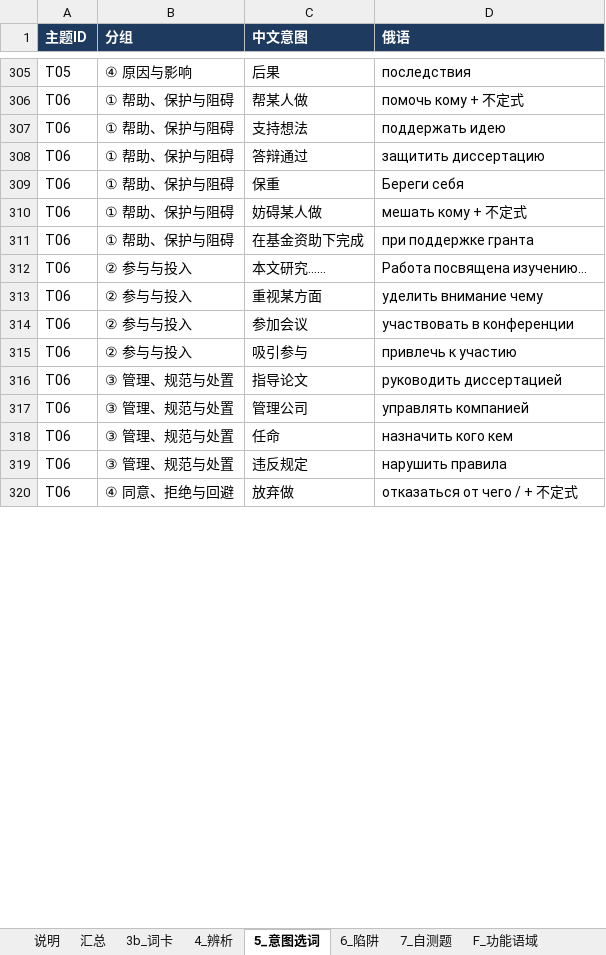
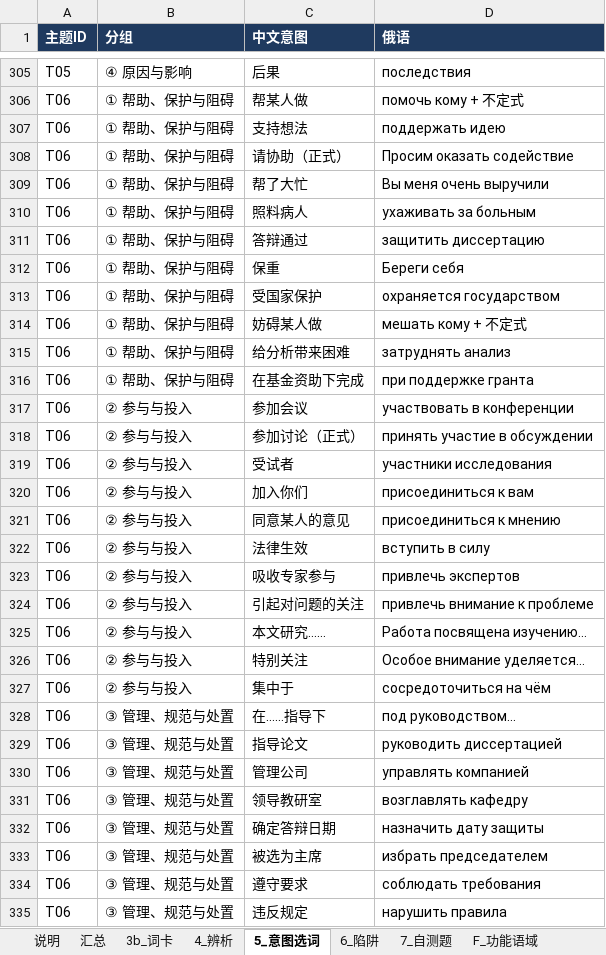
Before and after one commit to alice860/get_standards, an Excel workbook: russian_maps/P3_主题数据.xlsx, sheet 5_意图选词, drawn as a sheet; only a part is shown, gaps mark what is left out; the shorter side is filled out with more unchanged rows; values as stored, in another font and other column widths than the file's, no borders; removed rows and columns are numbered as before the commit, all else as after; the diff covers the shown part only; the diff names each change by its address in the sheet, - before the commit and + after, or states it on an @@ line.

```diff
--- a/russian_maps/P3_主题数据.xlsx (sheet 5_意图选词)
+++ b/russian_maps/P3_主题数据.xlsx (sheet 5_意图选词)
+row 308: T06 | ① 帮助、保护与阻碍 | 请协助（正式） | Просим оказать содействие
+row 309: T06 | ① 帮助、保护与阻碍 | 帮了大忙 | Вы меня очень выручили
+row 310: T06 | ① 帮助、保护与阻碍 | 照料病人 | ухаживать за больным
+row 313: T06 | ① 帮助、保护与阻碍 | 受国家保护 | охраняется государством
+row 315: T06 | ① 帮助、保护与阻碍 | 给分析带来困难 | затруднять анализ
+row 317: T06 | ② 参与与投入 | 参加会议 | участвовать в конференции
+row 318: T06 | ② 参与与投入 | 参加讨论（正式） | принять участие в обсуждении
+row 319: T06 | ② 参与与投入 | 受试者 | участники исследования
+row 320: T06 | ② 参与与投入 | 加入你们 | присоединиться к вам
+row 321: T06 | ② 参与与投入 | 同意某人的意见 | присоединиться к мнению
+row 322: T06 | ② 参与与投入 | 法律生效 | вступить в силу
+row 323: T06 | ② 参与与投入 | 吸收专家参与 | привлечь экспертов
+row 324: T06 | ② 参与与投入 | 引起对问题的关注 | привлечь внимание к проблеме
-C326 (中文意图): 重视某方面
+C326 (中文意图): 特别关注
-D326 (俄语): уделить внимание чему
+D326 (俄语): Особое внимание уделяется…
-C327 (中文意图): 参加会议
+C327 (中文意图): 集中于
-D327 (俄语): участвовать в конференции
+D327 (俄语): сосредоточиться на чём
-row 315: T06 | ② 参与与投入 | 吸引参与 | привлечь к участию
+row 328: T06 | ③ 管理、规范与处置 | 在……指导下 | под руководством…
+row 331: T06 | ③ 管理、规范与处置 | 领导教研室 | возглавлять кафедру
-C332 (中文意图): 任命
+C332 (中文意图): 确定答辩日期
-D332 (俄语): назначить кого кем
+D332 (俄语): назначить дату защиты
+row 333: T06 | ③ 管理、规范与处置 | 被选为主席 | избрать председателем
+row 334: T06 | ③ 管理、规范与处置 | 遵守要求 | соблюдать требования
```
Also changed, not shown: 16 added rows, 1 removed row and 8 edited cells elsewhere in this sheet, sheet 3b_词卡, sheet 4_辨析, sheet 7_自测题, sheet 6_陷阱, 12 other files.
